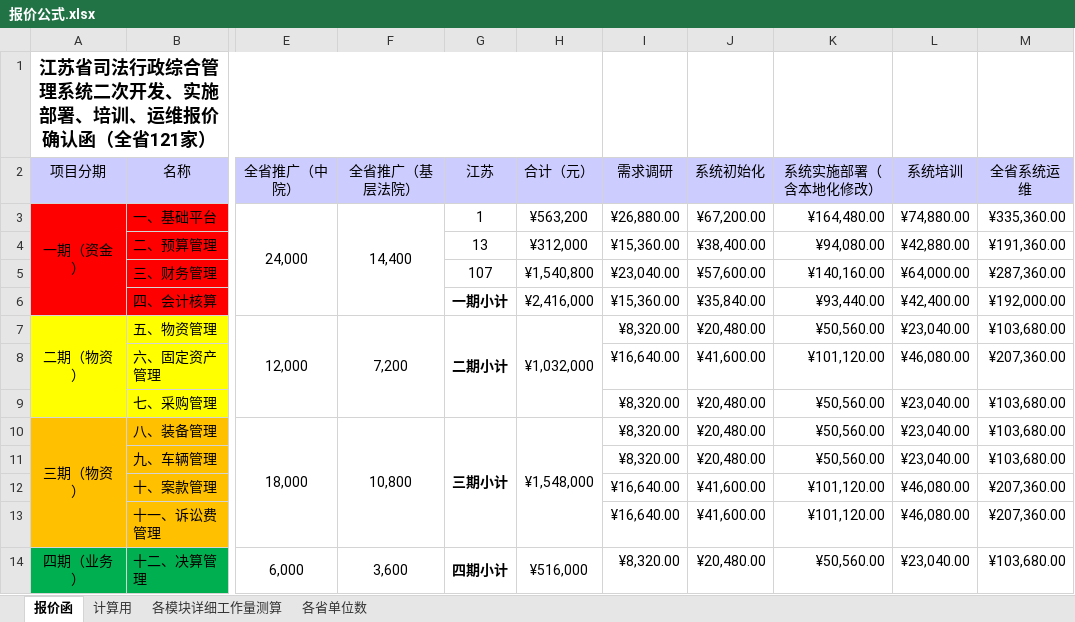
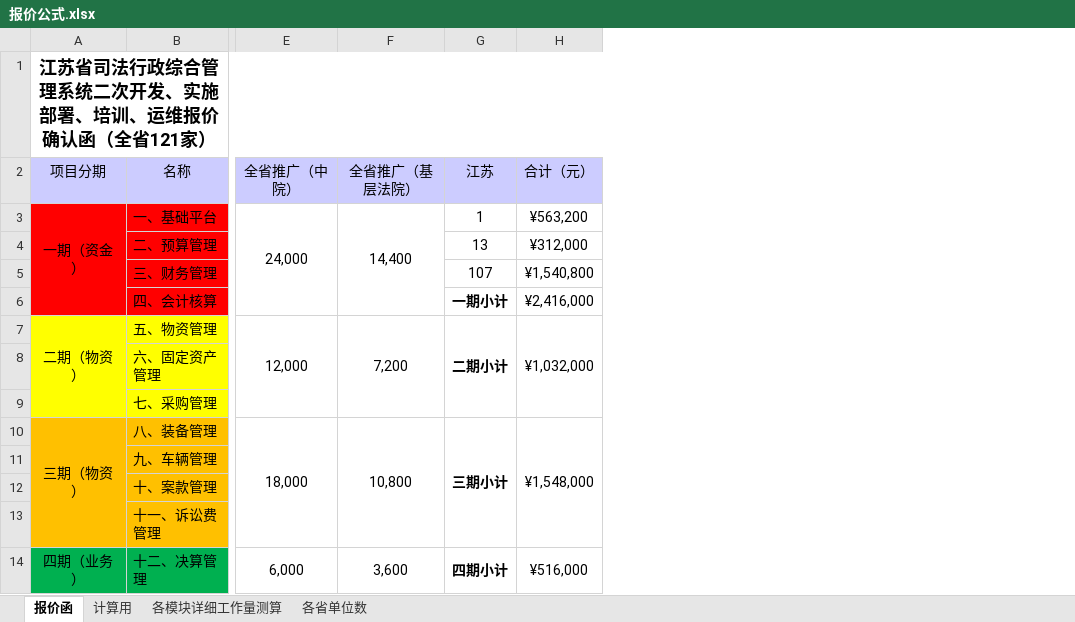
Before and after one commit to zongyuanL/Doc_LCKD_Equipment, an Excel workbook: 系统/法院系统/报价公式.xlsx, sheet 报价函, drawn as a sheet; only a part is shown, gaps mark what is left out; values as stored, in another font and other column widths than the file's, no borders; the diff names each change by its address in the sheet, - before the commit and + after, or states it on an @@ line.

```diff
--- a/系统/法院系统/报价公式.xlsx (sheet 报价函)
+++ b/系统/法院系统/报价公式.xlsx (sheet 报价函)
@@ column I (需求调研) hidden, rows 3-14: ¥26,880.00 | ¥15,360.00 | ¥23,040.00 | ¥15,360.00 | ¥8,320.00 | ¥16,640.00 | ¥8,320.00 | ¥8,320.00 | ¥8,320.00 | ¥16,640.00 | ¥16,640.00 | ¥8,320.00 @@
@@ column J (系统初始化) hidden, rows 3-14: ¥67,200.00 | ¥38,400.00 | ¥57,600.00 | ¥35,840.00 | ¥20,480.00 | ¥41,600.00 | ¥20,480.00 | ¥20,480.00 | ¥20,480.00 | ¥41,600.00 | ¥41,600.00 | ¥20,480.00 @@
@@ column K (系统实施部署（含本地化修改）) hidden, rows 3-14: ¥164,480.00 | ¥94,080.00 | ¥140,160.00 | ¥93,440.00 | ¥50,560.00 | ¥101,120.00 | ¥50,560.00 | ¥50,560.00 | ¥50,560.00 | ¥101,120.00 | ¥101,120.00 | ¥50,560.00 @@
@@ column L (系统培训) hidden, rows 3-14: ¥74,880.00 | ¥42,880.00 | ¥64,000.00 | ¥42,400.00 | ¥23,040.00 | ¥46,080.00 | ¥23,040.00 | ¥23,040.00 | ¥23,040.00 | ¥46,080.00 | ¥46,080.00 | ¥23,040.00 @@
@@ column M (全省系统运维) hidden, rows 3-14: ¥335,360.00 | ¥191,360.00 | ¥287,360.00 | ¥192,000.00 | ¥103,680.00 | ¥207,360.00 | ¥103,680.00 | ¥103,680.00 | ¥103,680.00 | ¥207,360.00 | ¥207,360.00 | ¥103,680.00 @@
```
Also changed, not shown: sheet 各模块详细工作量测算, sheet 计算用, 2 other files.
